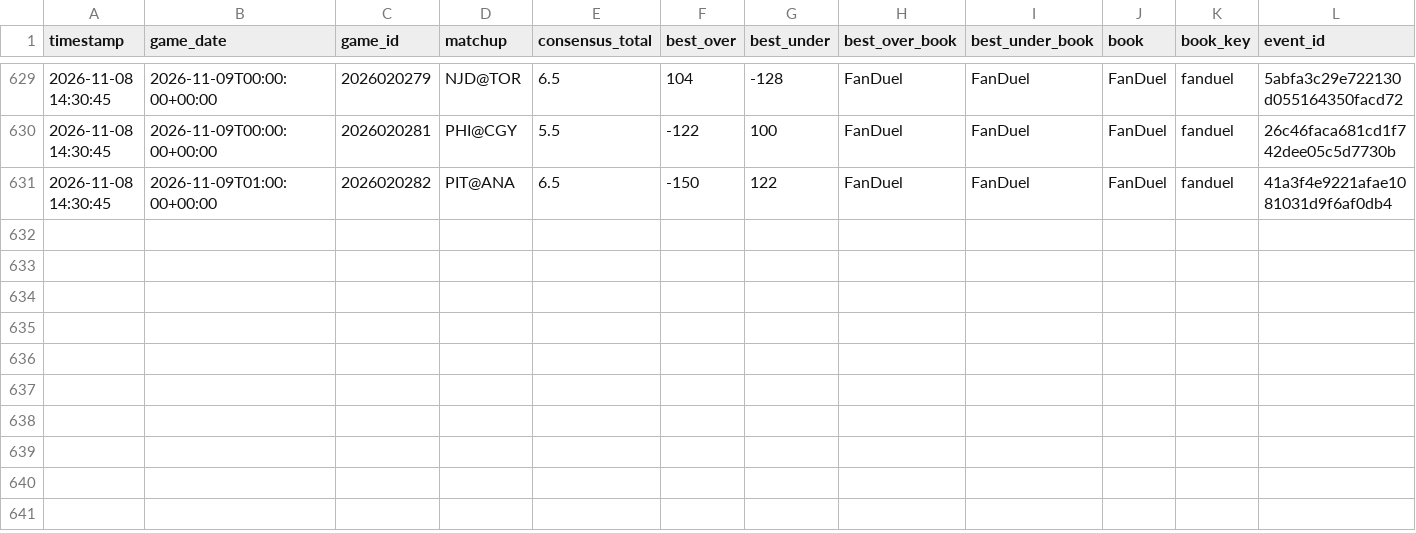
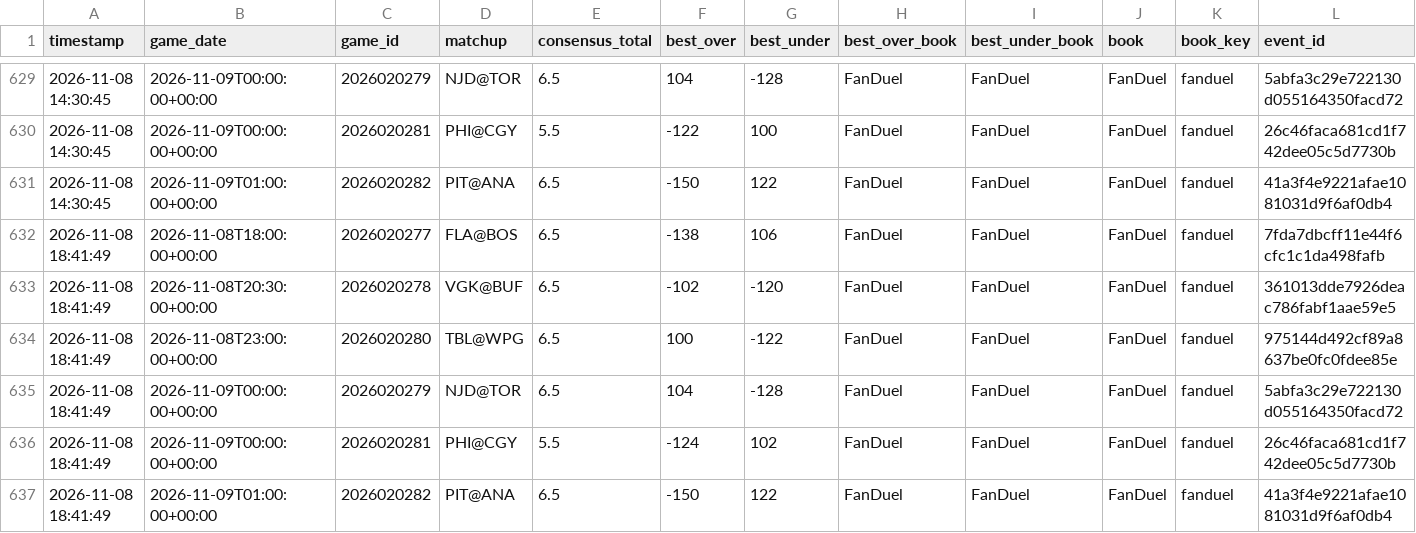
Before and after one commit to kirbypuckett031460-web/nhl, a CSV file: odds_history.csv, drawn as a sheet; only a part is shown, gaps mark what is left out; rows hold the shown columns only; the diff names each change by its address in the sheet, - before the commit and + after, or states it on an @@ line.

```diff
--- a/odds_history.csv
+++ b/odds_history.csv
+row 632: 2026-11-08 18:41:49 | 2026-11-08T18:00:00+00:00 | 2026020277 | FLA@BOS | 6.5 | -138 | 106 | FanDuel | FanDuel | FanDuel | fanduel | 7fda7dbcff11e44f6cfc1c1da498fafb
+row 633: 2026-11-08 18:41:49 | 2026-11-08T20:30:00+00:00 | 2026020278 | VGK@BUF | 6.5 | -102 | -120 | FanDuel | FanDuel | FanDuel | fanduel | 361013dde7926deac786fabf1aae59e5
+row 634: 2026-11-08 18:41:49 | 2026-11-08T23:00:00+00:00 | 2026020280 | TBL@WPG | 6.5 | 100 | -122 | FanDuel | FanDuel | FanDuel | fanduel | 975144d492cf89a8637be0fc0fdee85e
+row 635: 2026-11-08 18:41:49 | 2026-11-09T00:00:00+00:00 | 2026020279 | NJD@TOR | 6.5 | 104 | -128 | FanDuel | FanDuel | FanDuel | fanduel | 5abfa3c29e722130d055164350facd72
+row 636: 2026-11-08 18:41:49 | 2026-11-09T00:00:00+00:00 | 2026020281 | PHI@CGY | 5.5 | -124 | 102 | FanDuel | FanDuel | FanDuel | fanduel | 26c46faca681cd1f742dee05c5d7730b
+row 637: 2026-11-08 18:41:49 | 2026-11-09T01:00:00+00:00 | 2026020282 | PIT@ANA | 6.5 | -150 | 122 | FanDuel | FanDuel | FanDuel | fanduel | 41a3f4e9221afae1081031d9f6af0db4
```
Also changed, not shown: bets_log.csv, 2 other files.
